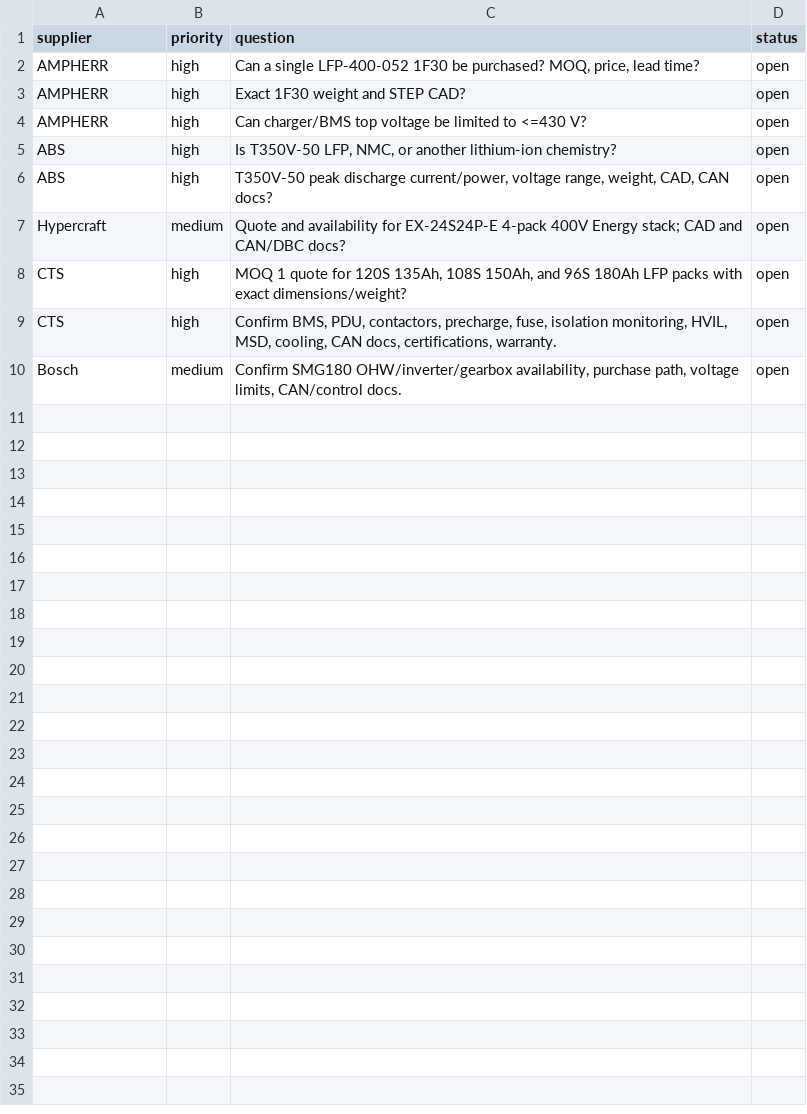
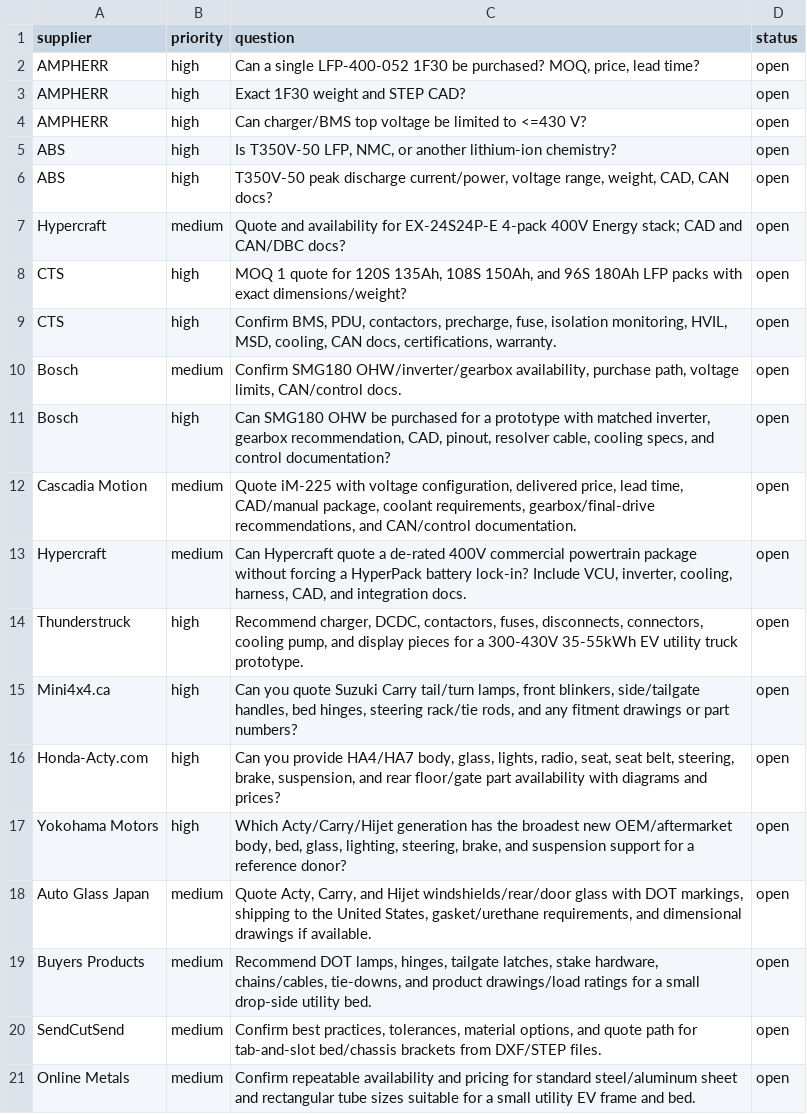
Before and after one commit to torresorona/open-kei-truck, a CSV file: data/supplier-followups.csv, drawn as a sheet.

```diff
--- a/data/supplier-followups.csv
+++ b/data/supplier-followups.csv
@@ -10 +10,12 @@ CTS,high,"Confirm BMS, PDU, contactors, precharge, fuse, isolation monitoring, H
 Bosch,medium,"Confirm SMG180 OHW/inverter/gearbox availability, purchase path, voltage limits, CAN/control docs.",open
+Bosch,high,"Can SMG180 OHW be purchased for a prototype with matched inverter, gearbox recommendation, CAD, pinout, resolver cable, cooling specs, and control documentation?",open
+Cascadia Motion,medium,"Quote iM-225 with voltage configuration, delivered price, lead time, CAD/manual package, coolant requirements, gearbox/final-drive recommendations, and CAN/control documentation.",open
+Hypercraft,medium,"Can Hypercraft quote a de-rated 400V commercial powertrain package without forcing a HyperPack battery lock-in? Include VCU, inverter, cooling, harness, CAD, and integration docs.",open
+Thunderstruck,high,"Recommend charger, DCDC, contactors, fuses, disconnects, connectors, cooling pump, and display pieces for a 300-430V 35-55kWh EV utility truck prototype.",open
+Mini4x4.ca,high,"Can you quote Suzuki Carry tail/turn lamps, front blinkers, side/tailgate handles, bed hinges, steering rack/tie rods, and any fitment drawings or part numbers?",open
+Honda-Acty.com,high,"Can you provide HA4/HA7 body, glass, lights, radio, seat, seat belt, steering, brake, suspension, and rear floor/gate part availability with diagrams and prices?",open
+Yokohama Motors,high,"Which Acty/Carry/Hijet generation has the broadest new OEM/aftermarket body, bed, glass, lighting, steering, brake, and suspension support for a reference donor?",open
+Auto Glass Japan,medium,"Quote Acty, Carry, and Hijet windshields/rear/door glass with DOT markings, shipping to the United States, gasket/urethane requirements, and dimensional drawings if available.",open
+Buyers Products,medium,"Recommend DOT lamps, hinges, tailgate latches, stake hardware, chains/cables, tie-downs, and product drawings/load ratings for a small drop-side utility bed.",open
+SendCutSend,medium,"Confirm best practices, tolerances, material options, and quote path for tab-and-slot bed/chassis brackets from DXF/STEP files.",open
+Online Metals,medium,"Confirm repeatable availability and pricing for standard steel/aluminum sheet and rectangular tube sizes suitable for a small utility EV frame and bed.",open
```
Also changed, not shown: 10 other files.
